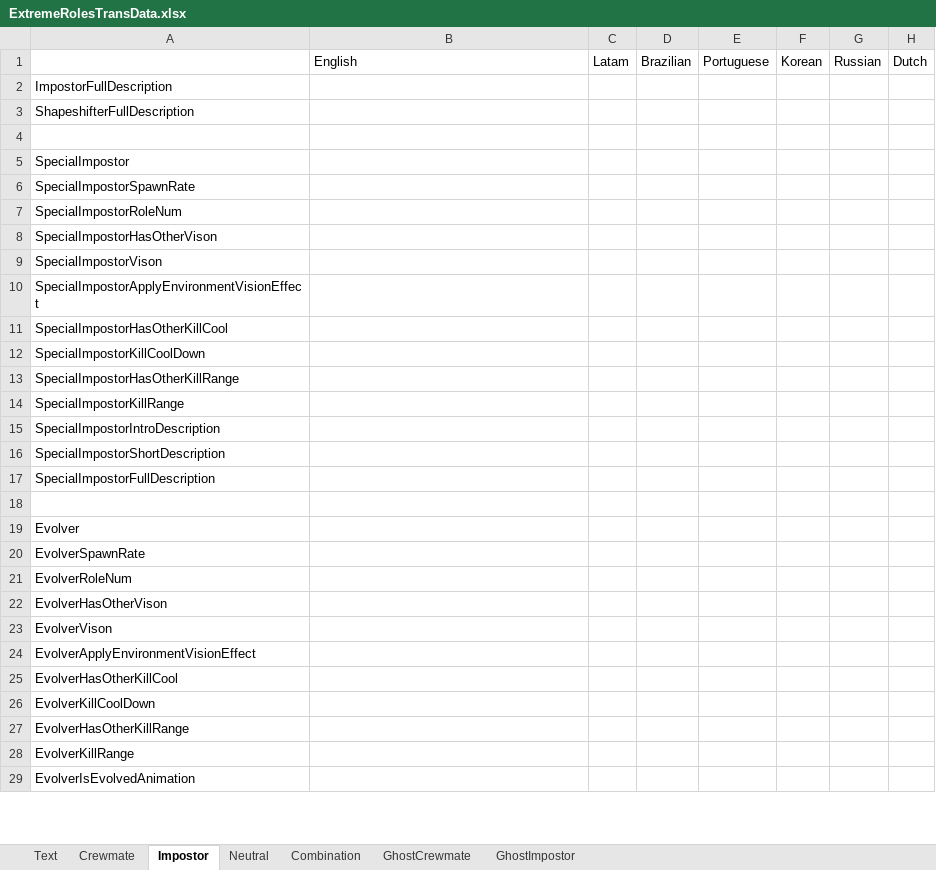
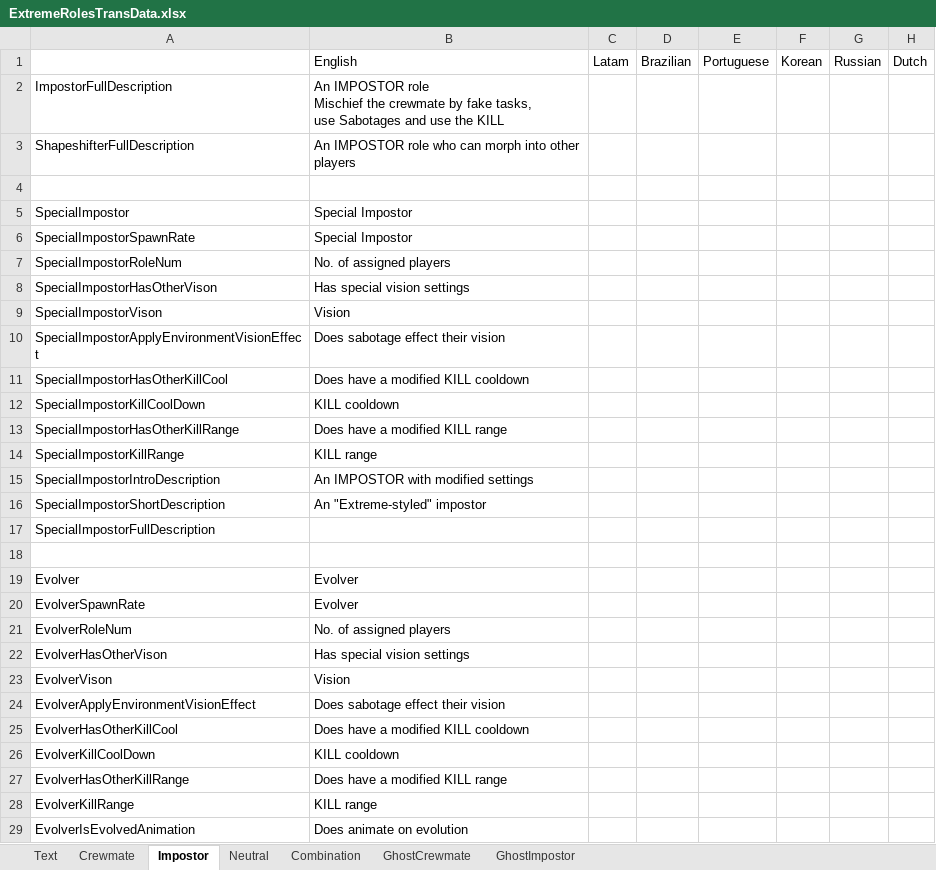
Before and after one commit to yukieiji/ExtremeRoles, an Excel workbook: ExtremeRolesTransData.xlsx, sheet Impostor, drawn as a sheet; only a part is shown; values as stored, in another font and other column widths than the file's, no borders; ↵ is a line break in a cell; the diff covers the shown part only; the diff names each change by its address in the sheet, - before the commit and + after, or states it on an @@ line.

```diff
--- a/ExtremeRolesTransData.xlsx (sheet Impostor)
+++ b/ExtremeRolesTransData.xlsx (sheet Impostor)
-B2: (empty)
+B2: An IMPOSTOR role ↵ Mischief the crewmate by fake tasks, ↵ use Sabotages and use the KILL
-B3: (empty)
+B3: An IMPOSTOR role who can morph into other players
-B5:B6: (empty)
+B5:B6: Special Impostor
-B7: (empty)
+B7: No. of assigned players
-B8: (empty)
+B8: Has special vision settings
-B9: (empty)
+B9: Vision
-B10: (empty)
+B10: Does sabotage effect their vision
-B11: (empty)
+B11: Does have a modified KILL cooldown
-B12: (empty)
+B12: KILL cooldown
-B13: (empty)
+B13: Does have a modified KILL range
-B14: (empty)
+B14: KILL range
-B15: (empty)
+B15: An IMPOSTOR with modified settings
-B16: (empty)
+B16: An "Extreme-styled" impostor
-B19:B20: (empty)
+B19:B20: Evolver
-B21: (empty)
+B21: No. of assigned players
-B22: (empty)
+B22: Has special vision settings
-B23: (empty)
+B23: Vision
-B24: (empty)
+B24: Does sabotage effect their vision
-B25: (empty)
+B25: Does have a modified KILL cooldown
-B26: (empty)
+B26: KILL cooldown
-B27: (empty)
+B27: Does have a modified KILL range
-B28: (empty)
+B28: KILL range
-B29: (empty)
+B29: Does animate on evolution
```
Also changed, not shown: 256 edited cells elsewhere in this sheet, sheet Crewmate, sheet Text, sheet Neutral, sheet Combination, sheet GhostImpostor, sheet GhostCrewmate, ExtremeSkinsTransData.xlsx.
